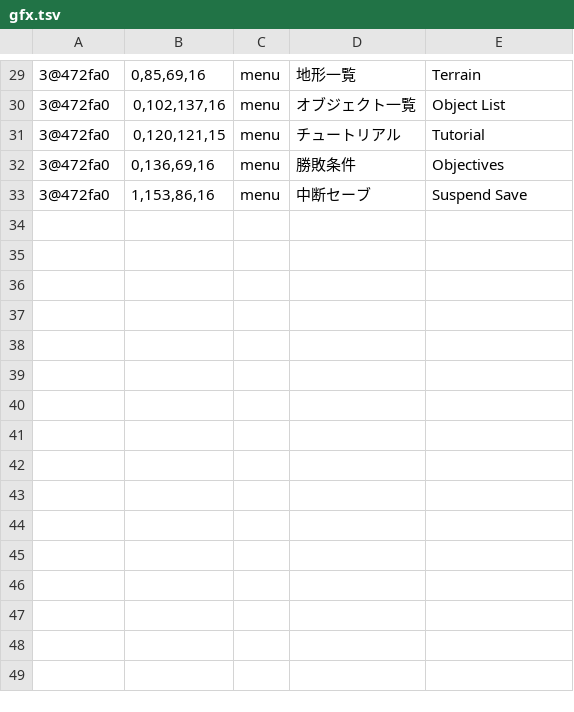
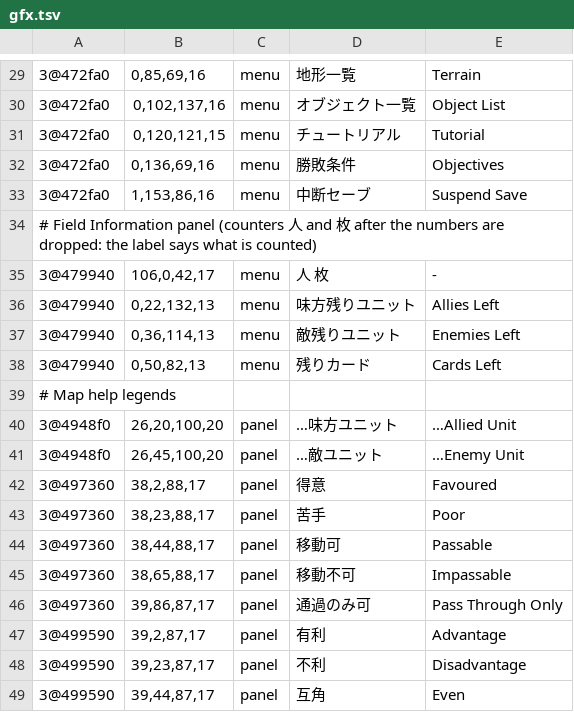
Before and after one commit to minhnhattonthat/blaze-union-story-to-reach-the-future-en, a TSV file: data/gfx.tsv, drawn as a sheet; only a part is shown, gaps mark what is left out.

```diff
--- a/data/gfx.tsv
+++ b/data/gfx.tsv
@@ -33 +33,17 @@
 3@472fa0	1,153,86,16	menu	中断セーブ	Suspend Save
+# Field Information panel (counters 人 and 枚 after the numbers are dropped: the label says what is counted)
+3@479940	106,0,42,17	menu	人 枚	-
+3@479940	0,22,132,13	menu	味方残りユニット	Allies Left
+3@479940	0,36,114,13	menu	敵残りユニット	Enemies Left
+3@479940	0,50,82,13	menu	残りカード	Cards Left
+# Map help legends
+3@4948f0	26,20,100,20	panel	…味方ユニット	…Allied Unit
+3@4948f0	26,45,100,20	panel	…敵ユニット	…Enemy Unit
+3@497360	38,2,88,17	panel	得意	Favoured
+3@497360	38,23,88,17	panel	苦手	Poor
+3@497360	38,44,88,17	panel	移動可	Passable
+3@497360	38,65,88,17	panel	移動不可	Impassable
+3@497360	39,86,87,17	panel	通過のみ可	Pass Through Only
+3@499590	39,2,87,17	panel	有利	Advantage
+3@499590	39,23,87,17	panel	不利	Disadvantage
+3@499590	39,44,87,17	panel	互角	Even
```
Also changed, not shown: 2 other files.
